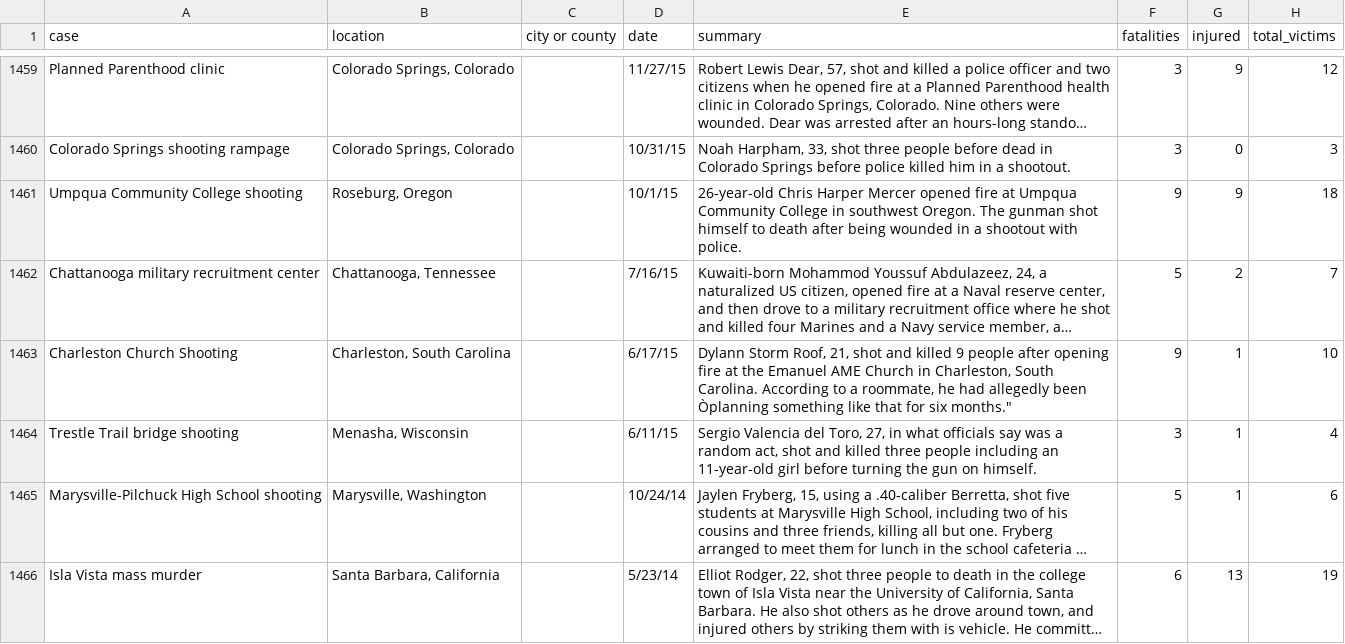
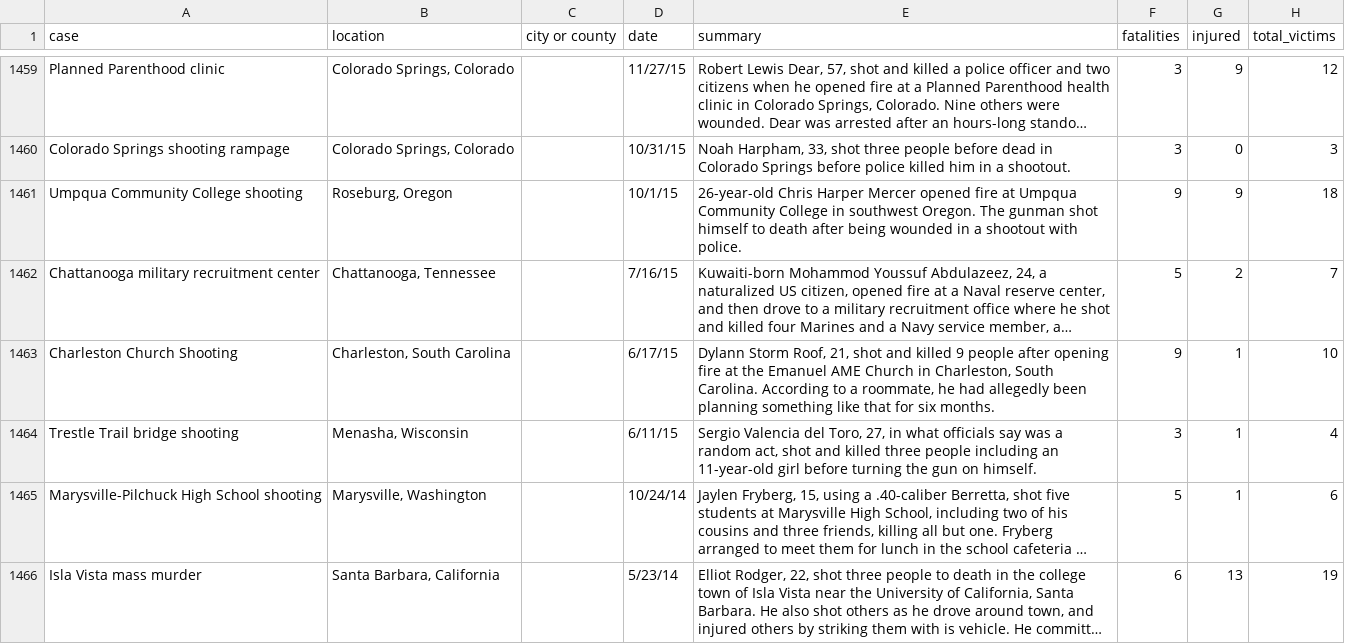
Before and after one commit to liamzhang40/nothing_political, a CSV file: csv/merge.csv, drawn as a sheet; only a part is shown, gaps mark what is left out; long unchanged cells end in …; the diff covers the shown part only; the diff names each change by its address in the sheet, - before the commit and + after, or states it on an @@ line.

```diff
--- a/csv/merge.csv
+++ b/csv/merge.csv
-E1463 (summary): …allegedly been Òplanning something like that for six months."
+E1463 (summary): …allegedly been planning something like that for six months.
```
Also changed, not shown: 7 edited cells elsewhere in this file.
